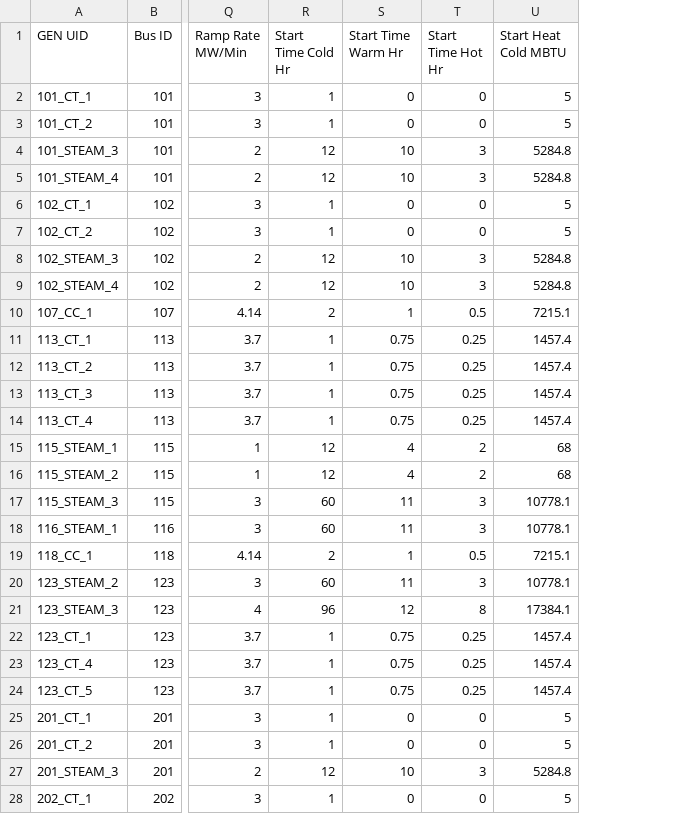
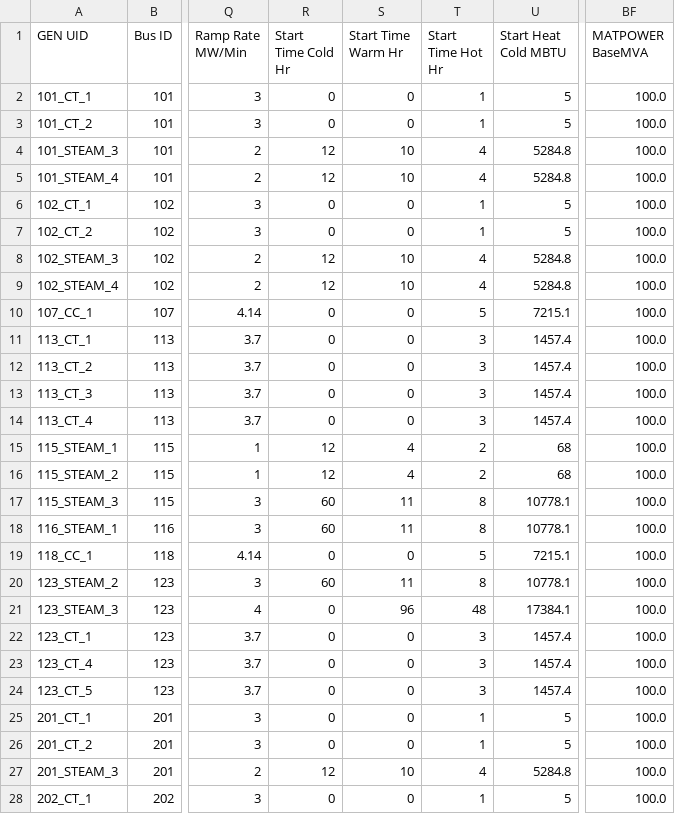
Before and after one commit to GridMod/RTS-GMLC, a CSV file: RTS_Data/SourceData/gen.csv, drawn as a sheet; only a part is shown, gaps mark what is left out; the diff covers the shown part only; the diff names each change by its address in the sheet, - before the commit and + after, or states it on an @@ line.

Commit message:
update gen csv files

```diff
--- a/RTS_Data/SourceData/gen.csv
+++ b/RTS_Data/SourceData/gen.csv
+column BF (MATPOWER BaseMVA), rows 2-28: all 100.0
-R2:R3 (Start Time Cold Hr): 1
+R2:R3 (Start Time Cold Hr): 0
-T2:T3 (Start Time Hot Hr): 0
+T2:T3 (Start Time Hot Hr): 1
-T4:T5 (Start Time Hot Hr): 3
+T4:T5 (Start Time Hot Hr): 4
-R6:R7 (Start Time Cold Hr): 1
+R6:R7 (Start Time Cold Hr): 0
-T6:T7 (Start Time Hot Hr): 0
+T6:T7 (Start Time Hot Hr): 1
-T8:T9 (Start Time Hot Hr): 3
+T8:T9 (Start Time Hot Hr): 4
-R10 (Start Time Cold Hr): 2
+R10 (Start Time Cold Hr): 0
-S10 (Start Time Warm Hr): 1
+S10 (Start Time Warm Hr): 0
-T10 (Start Time Hot Hr): 0.5
+T10 (Start Time Hot Hr): 5
-R11:R14 (Start Time Cold Hr): 1
+R11:R14 (Start Time Cold Hr): 0
-S11:S14 (Start Time Warm Hr): 0.75
+S11:S14 (Start Time Warm Hr): 0
-T11:T14 (Start Time Hot Hr): 0.25
+T11:T14 (Start Time Hot Hr): 3
-T17:T18 (Start Time Hot Hr): 3
+T17:T18 (Start Time Hot Hr): 8
-R19 (Start Time Cold Hr): 2
+R19 (Start Time Cold Hr): 0
-S19 (Start Time Warm Hr): 1
+S19 (Start Time Warm Hr): 0
-T19 (Start Time Hot Hr): 0.5
+T19 (Start Time Hot Hr): 5
-T20 (Start Time Hot Hr): 3
+T20 (Start Time Hot Hr): 8
-R21 (Start Time Cold Hr): 96
+R21 (Start Time Cold Hr): 0
-S21 (Start Time Warm Hr): 12
+S21 (Start Time Warm Hr): 96
-T21 (Start Time Hot Hr): 8
+T21 (Start Time Hot Hr): 48
-R22:R26 (Start Time Cold Hr): 1
+R22:R26 (Start Time Cold Hr): 0
-S22:S24 (Start Time Warm Hr): 0.75
+S22:S24 (Start Time Warm Hr): 0
-T22:T24 (Start Time Hot Hr): 0.25
+T22:T24 (Start Time Hot Hr): 3
-T25:T26 (Start Time Hot Hr): 0
+T25:T26 (Start Time Hot Hr): 1
-T27 (Start Time Hot Hr): 3
+T27 (Start Time Hot Hr): 4
-R28 (Start Time Cold Hr): 1
+R28 (Start Time Cold Hr): 0
-T28 (Start Time Hot Hr): 0
+T28 (Start Time Hot Hr): 1
```
Also changed, not shown: 112 edited cells elsewhere in this file.
